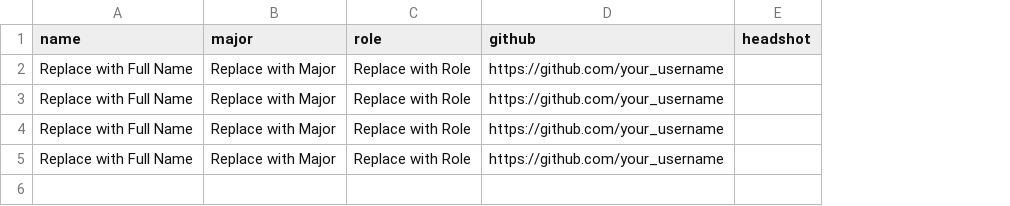
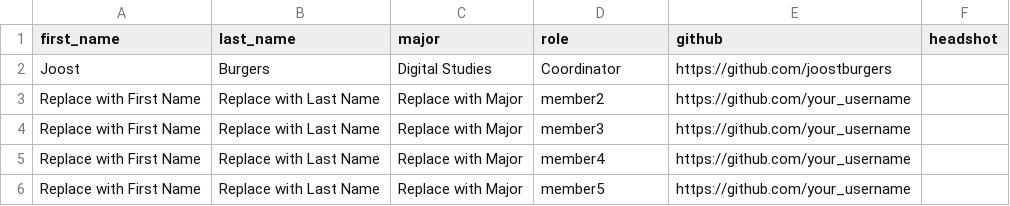
Before and after one commit to joostburgers/jupyter_hub_codespace, a CSV file: lesson_1_the_team/data/team_template.csv, drawn as a sheet; removed rows and columns are numbered as before the commit, all else as after; the diff names each change by its address in the sheet, - before the commit and + after, or states it on an @@ line.

```diff
--- a/lesson_1_the_team/data/team_template.csv
+++ b/lesson_1_the_team/data/team_template.csv
-column A (name), rows 2-5: all Replace with Full Name
+column A (first_name), rows 3-6: all Replace with First Name
+column B (last_name), rows 3-6: all Replace with Last Name
+row 2: Joost | Burgers | Digital Studies | Coordinator | https://github.com/joostburgers
-D3 (role): Replace with Role
+D3 (role): member2
-D4 (role): Replace with Role
+D4 (role): member3
-D5 (role): Replace with Role
+D5 (role): member4
-D6 (role): Replace with Role
+D6 (role): member5
```
Also changed, not shown: 4 other files.
